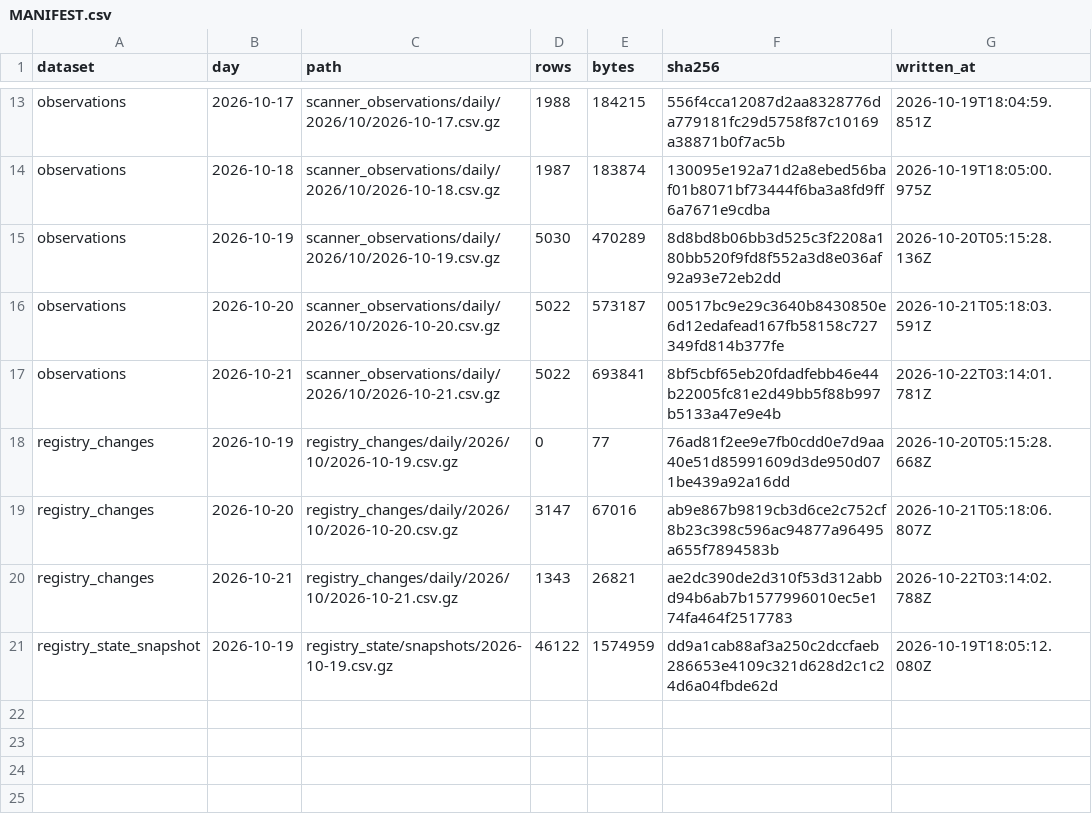
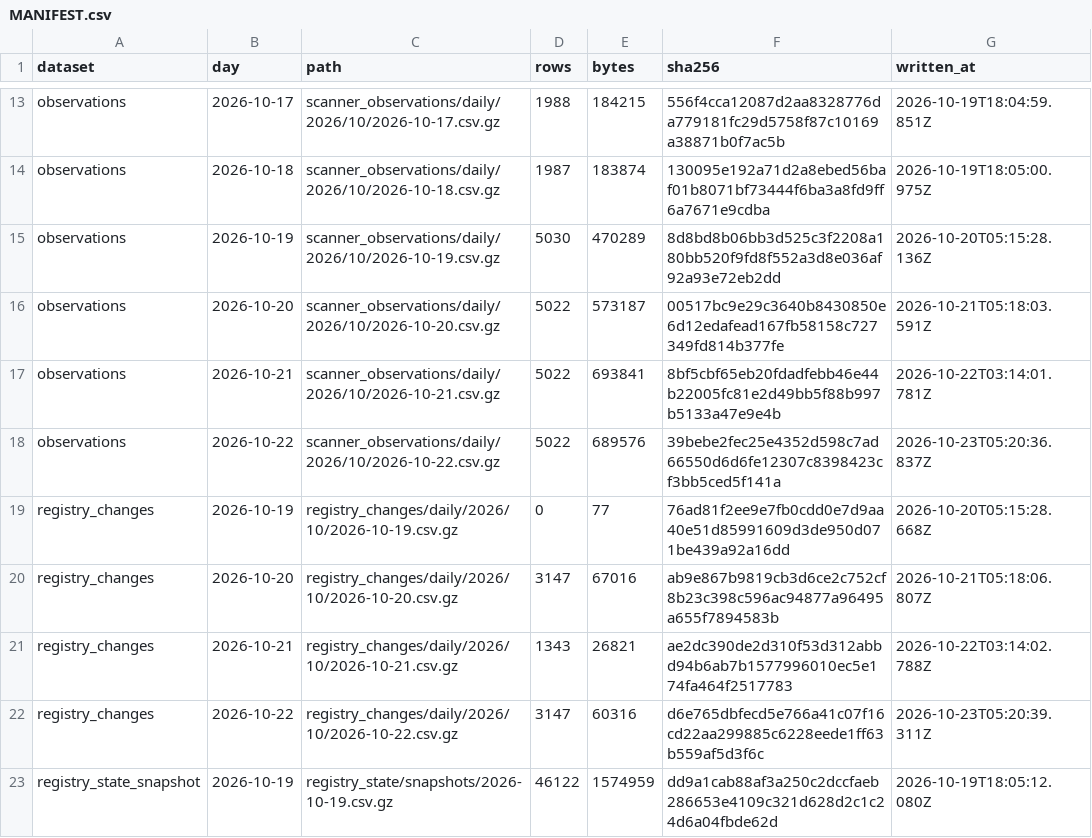
Before and after one commit to PetShopBros/lowdown-data, a CSV file: MANIFEST.csv, drawn as a sheet; only a part is shown, gaps mark what is left out.

Commit message:
data: archive 2026-10-23

```diff
--- a/MANIFEST.csv
+++ b/MANIFEST.csv
@@ -17,2 +17,3 @@ observations,2026-10-20,scanner_observations/daily/2026/10/2026-10-20.csv.gz,502
 observations,2026-10-21,scanner_observations/daily/2026/10/2026-10-21.csv.gz,5022,693841,8bf5cbf65eb20fdadfebb46e44b22005fc81e2d49bb5f88b997b5133a47e9e4b,2026-10-22T03:14:01.781Z
+observations,2026-10-22,scanner_observations/daily/2026/10/2026-10-22.csv.gz,5022,689576,39bebe2fec25e4352d598c7ad66550d6d6fe12307c8398423cf3bb5ced5f141a,2026-10-23T05:20:36.837Z
 registry_changes,2026-10-19,registry_changes/daily/2026/10/2026-10-19.csv.gz,0,77,76ad81f2ee9e7fb0cdd0e7d9aa40e51d85991609d3de950d071be439a92a16dd,2026-10-20T05:15:28.668Z
@@ -20,2 +21,3 @@ registry_changes,2026-10-20,registry_changes/daily/2026/10/2026-10-20.csv.gz,314
 registry_changes,2026-10-21,registry_changes/daily/2026/10/2026-10-21.csv.gz,1343,26821,ae2dc390de2d310f53d312abbd94b6ab7b1577996010ec5e174fa464f2517783,2026-10-22T03:14:02.788Z
+registry_changes,2026-10-22,registry_changes/daily/2026/10/2026-10-22.csv.gz,3147,60316,d6e765dbfecd5e766a41c07f16cd22aa299885c6228eede1ff63b559af5d3f6c,2026-10-23T05:20:39.311Z
 registry_state_snapshot,2026-10-19,registry_state/snapshots/2026-10-19.csv.gz,46122,1574959,dd9a1cab88af3a250c2dccfaeb286653e4109c321d628d2c1c24d6a04fbde62d,2026-10-19T18:05:12.080Z
```
Also changed, not shown: 2 other files.
